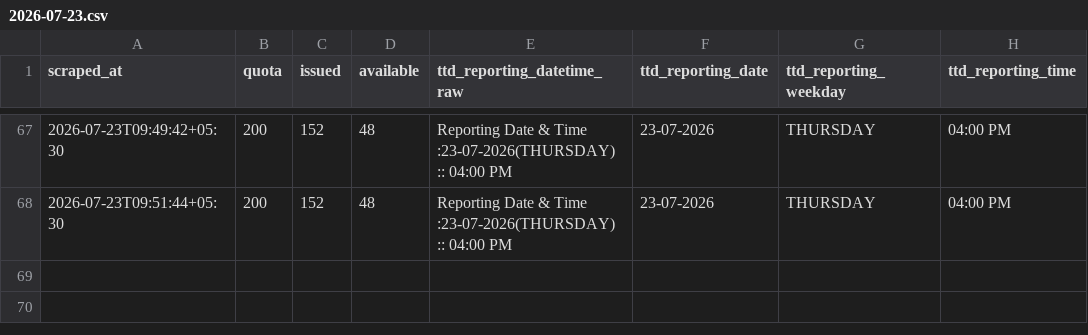
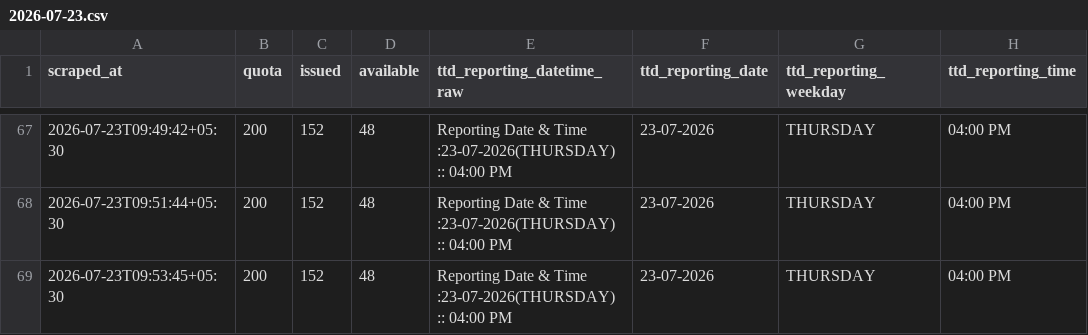
Before and after one commit to vamsikrishnamvk/tirupati-darshan-tracker, a CSV file: data/srivani_airport/2026-07-23.csv, drawn as a sheet; only a part is shown, gaps mark what is left out.

Commit message:
data: merge local 2-min samples (2026-07-23 09:55 IST)

```diff
--- a/data/srivani_airport/2026-07-23.csv
+++ b/data/srivani_airport/2026-07-23.csv
@@ -68 +68,2 @@ scraped_at,quota,issued,available,ttd_reporting_datetime_raw,ttd_reporting_date,
 2026-07-23T09:51:44+05:30,200,152,48,Reporting Date & Time :23-07-2026(THURSDAY) :: 04:00 PM,23-07-2026,THURSDAY,04:00 PM
+2026-07-23T09:53:45+05:30,200,152,48,Reporting Date & Time :23-07-2026(THURSDAY) :: 04:00 PM,23-07-2026,THURSDAY,04:00 PM
```
Also changed, not shown: 1 other file.
